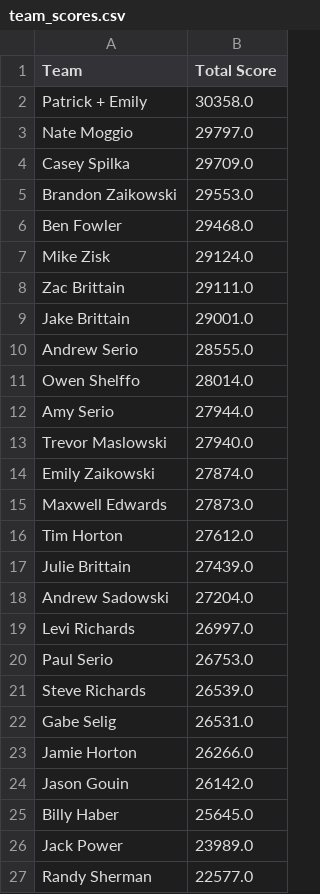
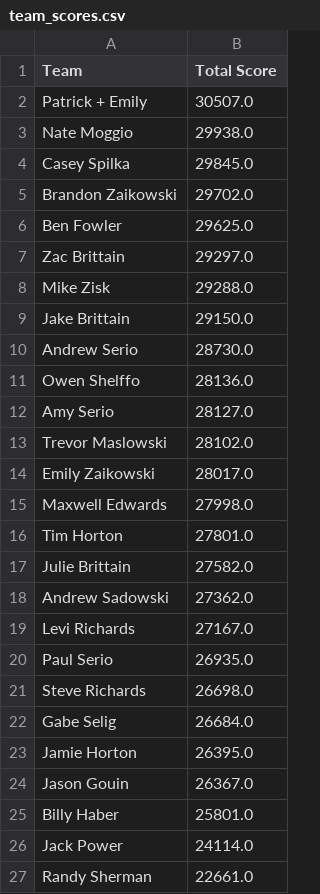
Before and after one commit to patrick-serio/mlb-pickem-league, a CSV file: data/team_scores.csv, drawn as a sheet.

```diff
--- a/data/team_scores.csv
+++ b/data/team_scores.csv
@@ -1,27 +1,27 @@
 Team,Total Score
-Patrick + Emily,30358.0
-Nate Moggio,29797.0
-Casey Spilka,29709.0
-Brandon Zaikowski,29553.0
-Ben Fowler,29468.0
-Mike Zisk,29124.0
-Zac Brittain,29111.0
-Jake Brittain,29001.0
-Andrew Serio,28555.0
-Owen Shelffo,28014.0
-Amy Serio,27944.0
-Trevor Maslowski,27940.0
-Emily Zaikowski,27874.0
-Maxwell Edwards,27873.0
-Tim Horton,27612.0
-Julie Brittain,27439.0
-Andrew Sadowski,27204.0
-Levi Richards,26997.0
-Paul Serio,26753.0
-Steve Richards,26539.0
-Gabe Selig,26531.0
-Jamie Horton,26266.0
-Jason Gouin,26142.0
-Billy Haber,25645.0
-Jack Power,23989.0
-Randy Sherman,22577.0
+Patrick + Emily,30507.0
+Nate Moggio,29938.0
+Casey Spilka,29845.0
+Brandon Zaikowski,29702.0
+Ben Fowler,29625.0
+Zac Brittain,29297.0
+Mike Zisk,29288.0
+Jake Brittain,29150.0
+Andrew Serio,28730.0
+Owen Shelffo,28136.0
+Amy Serio,28127.0
+Trevor Maslowski,28102.0
+Emily Zaikowski,28017.0
+Maxwell Edwards,27998.0
+Tim Horton,27801.0
+Julie Brittain,27582.0
+Andrew Sadowski,27362.0
+Levi Richards,27167.0
+Paul Serio,26935.0
+Steve Richards,26698.0
+Gabe Selig,26684.0
+Jamie Horton,26395.0
+Jason Gouin,26367.0
+Billy Haber,25801.0
+Jack Power,24114.0
+Randy Sherman,22661.0
```
Also changed, not shown: data/backend_updated.csv, data/team_rosters_updated.csv, 3 other files.
